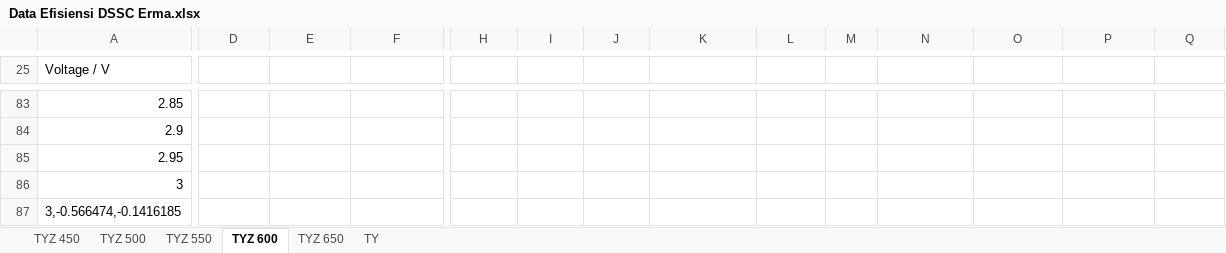
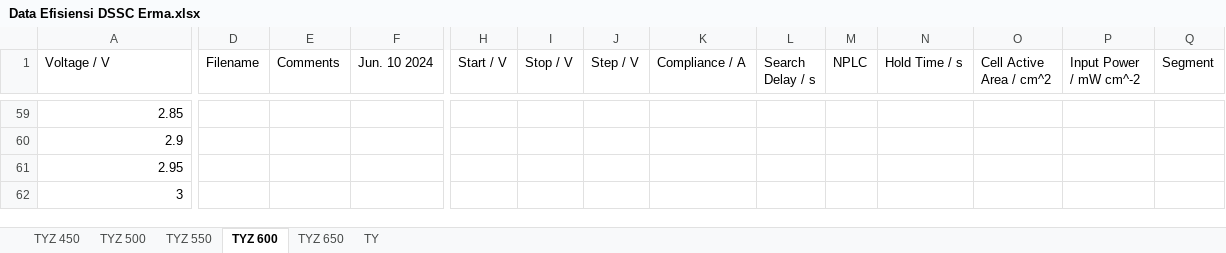
Before and after one commit to anonimpo/dssc-fitting, an Excel workbook: data/Data Efisiensi DSSC Erma.xlsx, sheet TYZ 600, drawn as a sheet; only a part is shown, gaps mark what is left out; values as stored, in another font and other column widths than the file's, no borders; removed rows and columns are numbered as before the commit, all else as after; rows hold the shown columns only; the diff covers the shown part only; the diff names each change by its address in the sheet, - before the commit and + after, or states it on an @@ line.

```diff
--- a/data/Data Efisiensi DSSC Erma.xlsx (sheet TYZ 600)
+++ b/data/Data Efisiensi DSSC Erma.xlsx (sheet TYZ 600)
-D1: (empty)
+D1: Filename
-E1: (empty)
+E1: Comments
-F1: (empty)
+F1: Jun. 10 2024
-H1: (empty)
+H1: Start / V
-I1: (empty)
+I1: Stop / V
-J1: (empty)
+J1: Step / V
-K1: (empty)
+K1: Compliance / A
-L1: (empty)
+L1: Search Delay / s
-M1: (empty)
+M1: NPLC
-N1: (empty)
+N1: Hold Time / s
-O1: (empty)
+O1: Cell Active Area / cm^2
-P1: (empty)
+P1: Input Power / mW cm^-2
-Q1: (empty)
+Q1: Segment
-row 87: 3,-0.566474,-0.1416185
```
Also changed, not shown: 24 removed rows and 29 edited cells elsewhere in this sheet, sheet TYZ 500, sheet TYZ 650, sheet TY, sheet TYZ 550, sheet TYZ 450, 5 other files.
